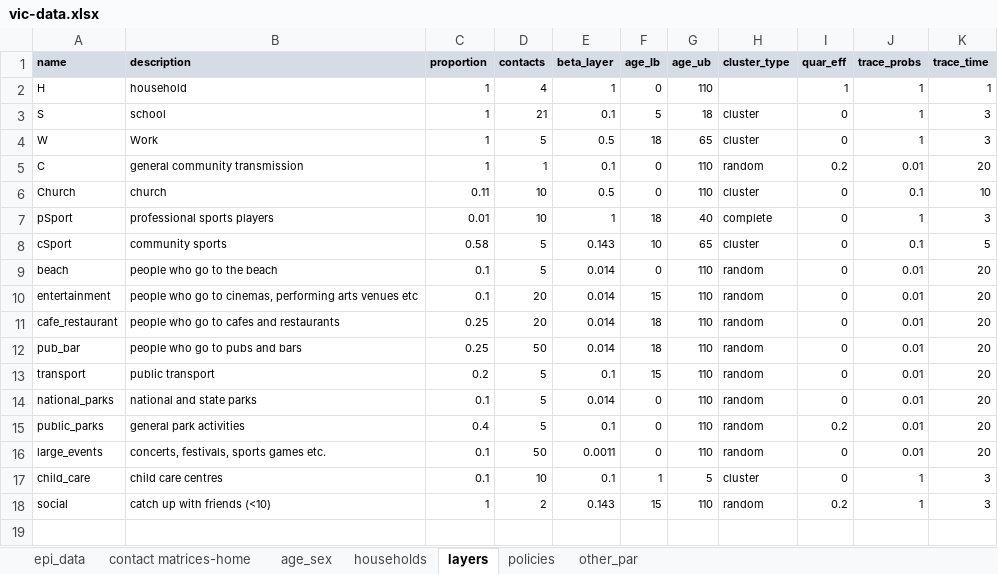
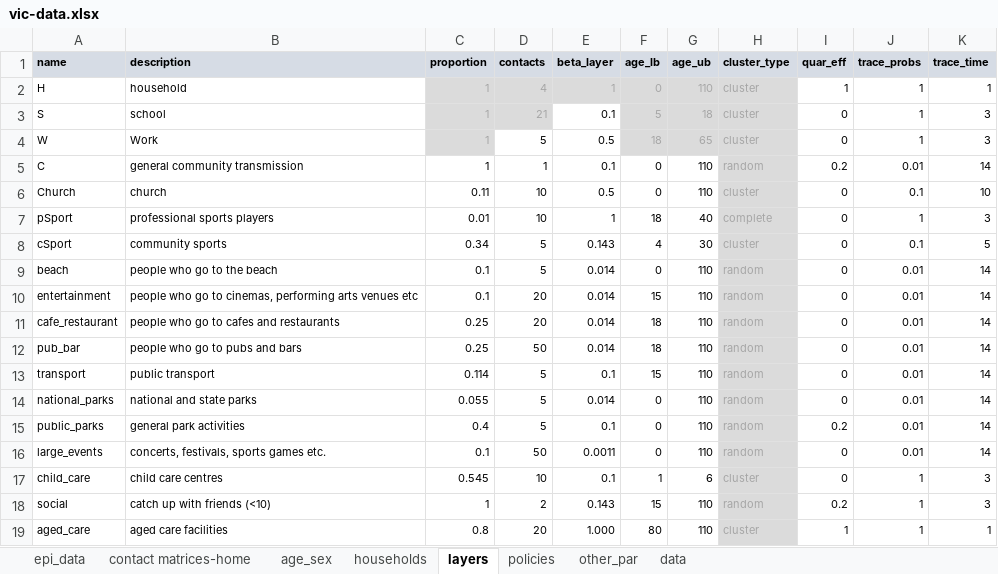
Before and after one commit to brain-modelling-group/covasim-qld-model, an Excel workbook: data/vic-data.xlsx, sheet layers, drawn as a sheet; values as stored, in another font and other column widths than the file's, no borders; the diff names each change by its address in the sheet, - before the commit and + after, or states it on an @@ line.

```diff
--- a/data/vic-data.xlsx (sheet layers)
+++ b/data/vic-data.xlsx (sheet layers)
+sheet tab: data
-C2:H2 fill: none
+C2:H2 fill: #DBDBDB
-C2:G2 text colour: black
+C2:G2 text colour: #A6A6A6
-H2 (cluster_type): (empty)
+H2 (cluster_type): cluster
@@ C3:D3 fill: none → #DBDBDB, text colour: black → #A6A6A6 @@
@@ F3:H4 fill: none → #DBDBDB, text colour: black → #A6A6A6 @@
@@ C4 fill: none → #DBDBDB, text colour: black → #A6A6A6 @@
@@ H5:H18 fill: none → #DBDBDB, text colour: black → #A6A6A6 @@
-K5 (trace_time): 20
+K5 (trace_time): 14
-C8 (proportion): 0.58
+C8 (proportion): 0.34
-F8 (age_lb): 10
+F8 (age_lb): 4
-G8 (age_ub): 65
+G8 (age_ub): 30
-K9:K16 (trace_time): 20
+K9:K16 (trace_time): 14
-C13 (proportion): 0.2
+C13 (proportion): 0.114
-C14 (proportion): 0.1
+C14 (proportion): 0.055
-C17 (proportion): 0.1
+C17 (proportion): 0.545
-G17 (age_ub): 5
+G17 (age_ub): 6
+row 19: aged_care | aged care facilities | 0.8 | 20 | 1.000 | 80 | 110 | cluster | 1 | 1 | 1
```
Also changed, not shown: sheet policies, sheet other_par, formulas that keep their value, 13 other files.
